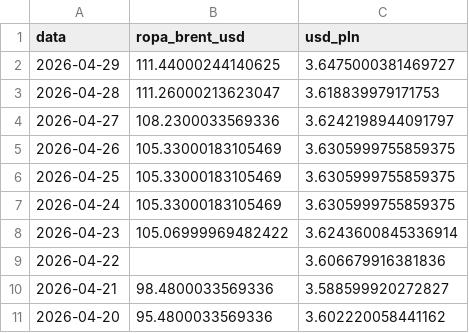
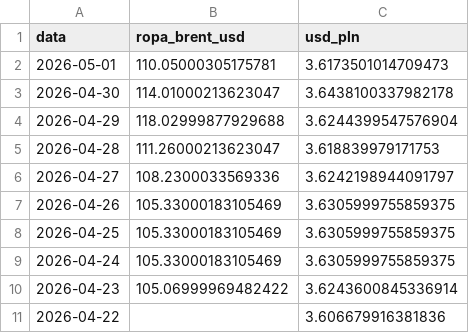
Before and after one commit to Majbor1/orlen_scraper, a CSV file: data/dane_gieldowe.csv, drawn as a sheet; only a part is shown; the shorter side is filled out with more unchanged rows.

```diff
--- a/data/dane_gieldowe.csv
+++ b/data/dane_gieldowe.csv
@@ -1,3 +1,5 @@
 data,ropa_brent_usd,usd_pln
-2026-04-29,111.44000244140625,3.6475000381469727
+2026-05-01,110.05000305175781,3.6173501014709473
+2026-04-30,114.01000213623047,3.6438100337982178
+2026-04-29,118.02999877929688,3.6244399547576904
 2026-04-28,111.26000213623047,3.618839979171753
```
Also changed, not shown: data/ceny_na_stacjach.csv, data/orlen_master_table.csv, 8 other files.
